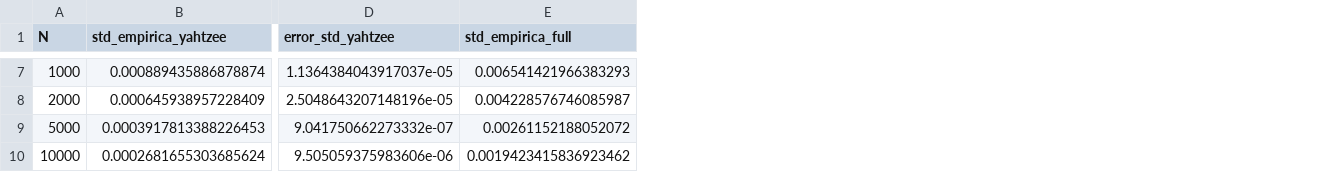
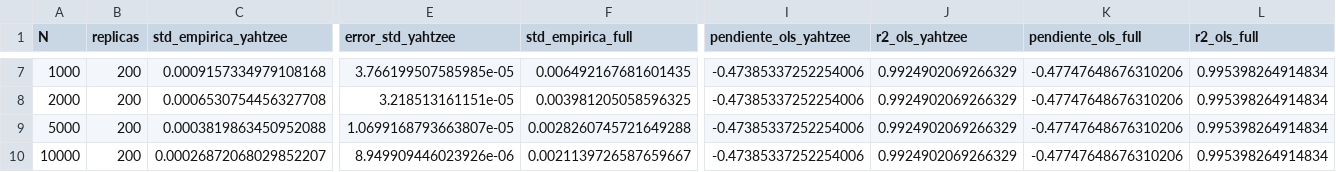
Before and after one commit to Camilo-Alberto-Palacio/yathzee-montecarlo, a CSV file: results/decaimiento_varianza_tlc.csv, drawn as a sheet; only a part is shown, gaps mark what is left out; addresses are those after the commit; the diff covers the shown part only; the diff names each change by its address in the sheet, - before the commit and + after, or states it on an @@ line.

```diff
--- a/results/decaimiento_varianza_tlc.csv
+++ b/results/decaimiento_varianza_tlc.csv
+column B (replicas), rows 7-10: all 200
+column I (pendiente_ols_yahtzee), rows 7-10: all -0.47385337252254006
+column J (r2_ols_yahtzee), rows 7-10: all 0.9924902069266329
+column K (pendiente_ols_full), rows 7-10: all -0.47747648676310206
+column L (r2_ols_full), rows 7-10: all 0.995398264914834
-C7 (std_empirica_yahtzee): 0.000889435886878874
+C7 (std_empirica_yahtzee): 0.0009157334979108168
-E7 (error_std_yahtzee): 1.1364384043917037e-05
+E7 (error_std_yahtzee): 3.766199507585985e-05
-F7 (std_empirica_full): 0.006541421966383293
+F7 (std_empirica_full): 0.006492167681601435
-C8 (std_empirica_yahtzee): 0.000645938957228409
+C8 (std_empirica_yahtzee): 0.0006530754456327708
-E8 (error_std_yahtzee): 2.5048643207148196e-05
+E8 (error_std_yahtzee): 3.218513161151e-05
-F8 (std_empirica_full): 0.004228576746085987
+F8 (std_empirica_full): 0.003981205058596325
-C9 (std_empirica_yahtzee): 0.0003917813388226453
+C9 (std_empirica_yahtzee): 0.0003819863450952088
-E9 (error_std_yahtzee): 9.041750662273332e-07
+E9 (error_std_yahtzee): 1.0699168793663807e-05
-F9 (std_empirica_full): 0.00261152188052072
+F9 (std_empirica_full): 0.0028260745721649288
-C10 (std_empirica_yahtzee): 0.0002681655303685624
+C10 (std_empirica_yahtzee): 0.00026872068029852207
-E10 (error_std_yahtzee): 9.505059375983606e-06
+E10 (error_std_yahtzee): 8.949909446023926e-06
-F10 (std_empirica_full): 0.0019423415836923462
+F10 (std_empirica_full): 0.0021139726587659667
```
Also changed, not shown: 33 edited cells elsewhere in this file, results/comparativa_estrategias_partidas.csv, results/estabilizacion_ev_mascaras.csv, 28 other files.
